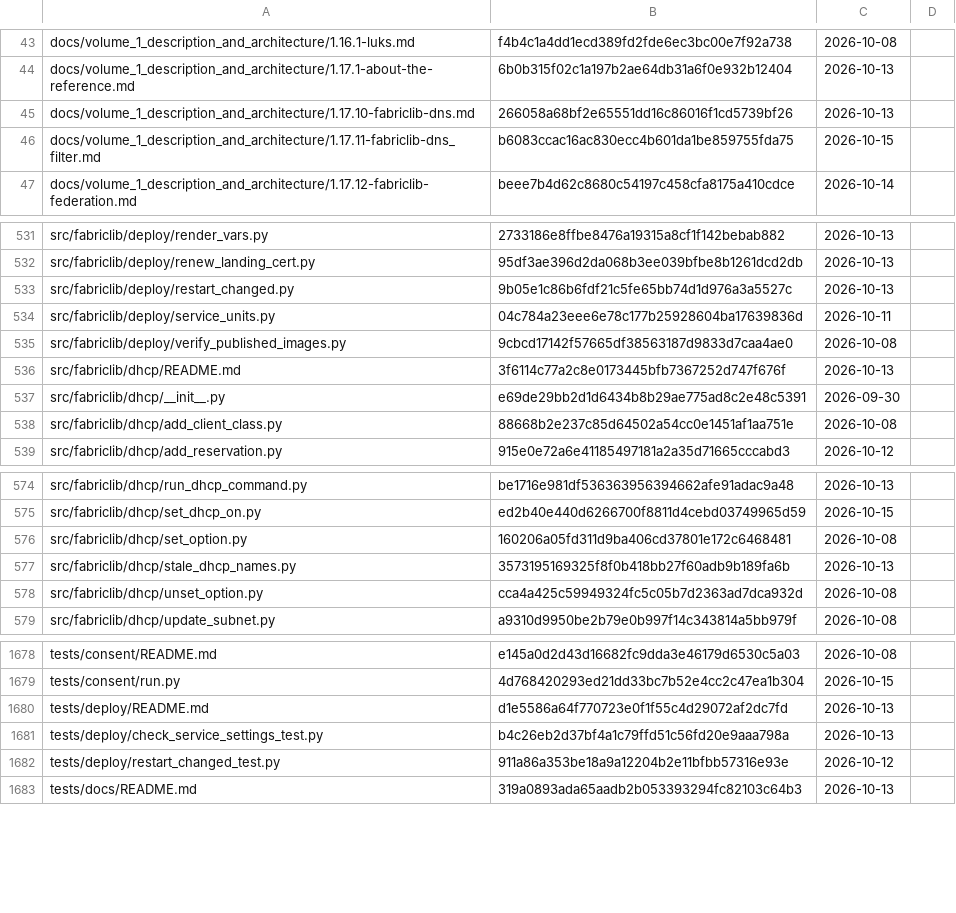
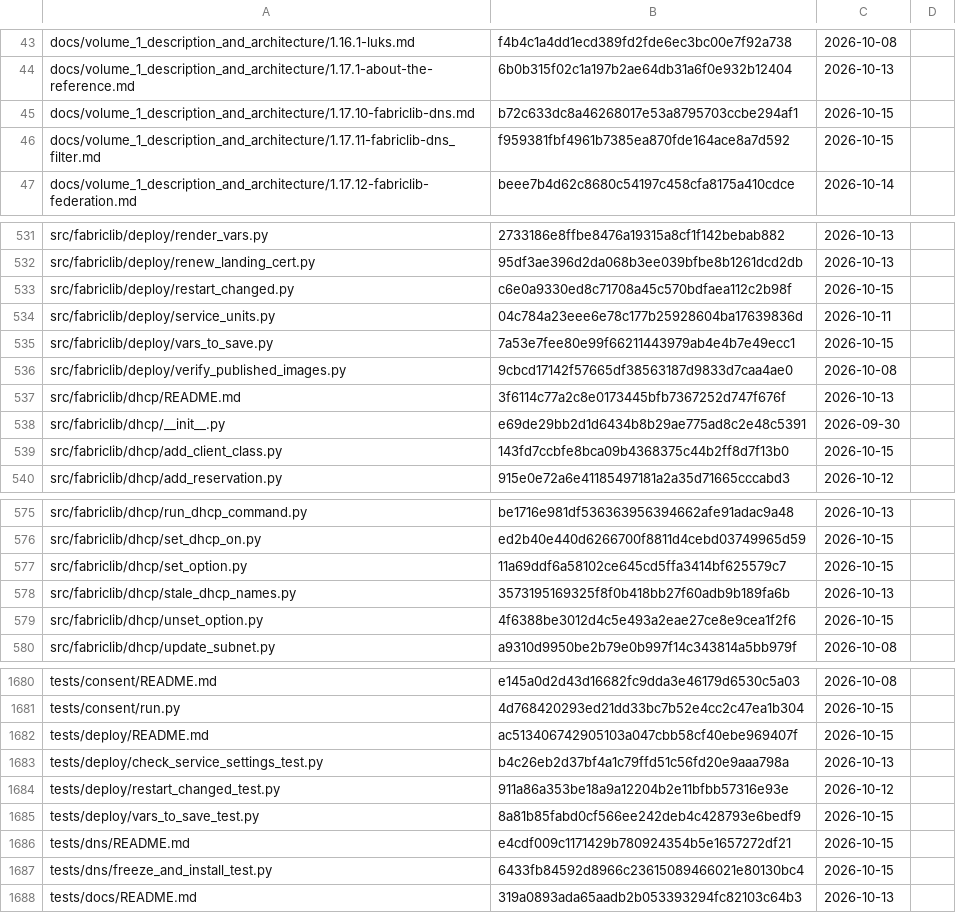
Before and after one commit to archdukejim/fabric-ctl, a TSV file: docs/volume_2_engineering_decisions/assets/review-ledger.tsv, drawn as a sheet; only a part is shown, gaps mark what is left out; the diff covers the shown part only.

```diff
--- a/docs/volume_2_engineering_decisions/assets/review-ledger.tsv
+++ b/docs/volume_2_engineering_decisions/assets/review-ledger.tsv
@@ -44,4 +44,4 @@ docs/volume_1_description_and_architecture/1.16.1-luks.md	f4b4c1a4dd1ecd389fd2fd
 docs/volume_1_description_and_architecture/1.17.1-about-the-reference.md	6b0b315f02c1a197b2ae64db31a6f0e932b12404	2026-10-13	
-docs/volume_1_description_and_architecture/1.17.10-fabriclib-dns.md	266058a68bf2e65551dd16c86016f1cd5739bf26	2026-10-13	
-docs/volume_1_description_and_architecture/1.17.11-fabriclib-dns_filter.md	b6083ccac16ac830ecc4b601da1be859755fda75	2026-10-15	
+docs/volume_1_description_and_architecture/1.17.10-fabriclib-dns.md	b72c633dc8a46268017e53a8795703ccbe294af1	2026-10-15	
+docs/volume_1_description_and_architecture/1.17.11-fabriclib-dns_filter.md	f959381fbf4961b7385ea870fde164ace8a7d592	2026-10-15	
 docs/volume_1_description_and_architecture/1.17.12-fabriclib-federation.md	beee7b4d62c8680c54197c458cfa8175a410cdce	2026-10-14	
@@ -532,4 +532,5 @@ src/fabriclib/deploy/render_vars.py	2733186e8ffbe8476a19315a8cf1f142bebab882	202
 src/fabriclib/deploy/renew_landing_cert.py	95df3ae396d2da068b3ee039bfbe8b1261dcd2db	2026-10-13	
-src/fabriclib/deploy/restart_changed.py	9b05e1c86b6fdf21c5fe65bb74d1d976a3a5527c	2026-10-13	
+src/fabriclib/deploy/restart_changed.py	c6e0a9330ed8c71708a45c570bdfaea112c2b98f	2026-10-15	
 src/fabriclib/deploy/service_units.py	04c784a23eee6e78c177b25928604ba17639836d	2026-10-11	
+src/fabriclib/deploy/vars_to_save.py	7a53e7fee80e99f66211443979ab4e4b7e49ecc1	2026-10-15	
 src/fabriclib/deploy/verify_published_images.py	9cbcd17142f57665df38563187d9833d7caa4ae0	2026-10-08	
@@ -537,3 +538,3 @@ src/fabriclib/dhcp/README.md	3f6114c77a2c8e0173445bfb7367252d747f676f	2026-10-13
 src/fabriclib/dhcp/__init__.py	e69de29bb2d1d6434b8b29ae775ad8c2e48c5391	2026-09-30	
-src/fabriclib/dhcp/add_client_class.py	88668b2e237c85d64502a54cc0e1451af1aa751e	2026-10-08	
+src/fabriclib/dhcp/add_client_class.py	143fd7ccbfe8bca09b4368375c44b2ff8d7f13b0	2026-10-15	
 src/fabriclib/dhcp/add_reservation.py	915e0e72a6e41185497181a2a35d71665cccabd3	2026-10-12	
@@ -575,5 +576,5 @@ src/fabriclib/dhcp/run_dhcp_command.py	be1716e981df536363956394662afe91adac9a48
 src/fabriclib/dhcp/set_dhcp_on.py	ed2b40e440d6266700f8811d4cebd03749965d59	2026-10-15	
-src/fabriclib/dhcp/set_option.py	160206a05fd311d9ba406cd37801e172c6468481	2026-10-08	
+src/fabriclib/dhcp/set_option.py	11a69ddf6a58102ce645cd5ffa3414bf625579c7	2026-10-15	
 src/fabriclib/dhcp/stale_dhcp_names.py	3573195169325f8f0b418bb27f60adb9b189fa6b	2026-10-13	
-src/fabriclib/dhcp/unset_option.py	cca4a425c59949324fc5c05b7d2363ad7dca932d	2026-10-08	
+src/fabriclib/dhcp/unset_option.py	4f6388be3012d4c5e493a2eae27ce8e9cea1f2f6	2026-10-15	
 src/fabriclib/dhcp/update_subnet.py	a9310d9950be2b79e0b997f14c343814a5bb979f	2026-10-08	
@@ -1679,5 +1681,8 @@ tests/consent/README.md	e145a0d2d43d16682fc9dda3e46179d6530c5a03	2026-10-08
 tests/consent/run.py	4d768420293ed21dd33bc7b52e4cc2c47ea1b304	2026-10-15	
-tests/deploy/README.md	d1e5586a64f770723e0f1f55c4d29072af2dc7fd	2026-10-13	
+tests/deploy/README.md	ac513406742905103a047cbb58cf40ebe969407f	2026-10-15	
 tests/deploy/check_service_settings_test.py	b4c26eb2d37bf4a1c79ffd51c56fd20e9aaa798a	2026-10-13	
 tests/deploy/restart_changed_test.py	911a86a353be18a9a12204b2e11bfbb57316e93e	2026-10-12	
+tests/deploy/vars_to_save_test.py	8a81b85fabd0cf566ee242deb4c428793e6bedf9	2026-10-15	
+tests/dns/README.md	e4cdf009c1171429b780924354b5e1657272df21	2026-10-15	
+tests/dns/freeze_and_install_test.py	6433fb84592d8966c23615089466021e80130bc4	2026-10-15	
 tests/docs/README.md	319a0893ada65aadb2b053393294fc82103c64b3	2026-10-13	
```
Also changed, not shown: 1 added row and 32 edited cells elsewhere in this file, scripts/docs/lib_doc_numbers.tsv, 33 other files.
